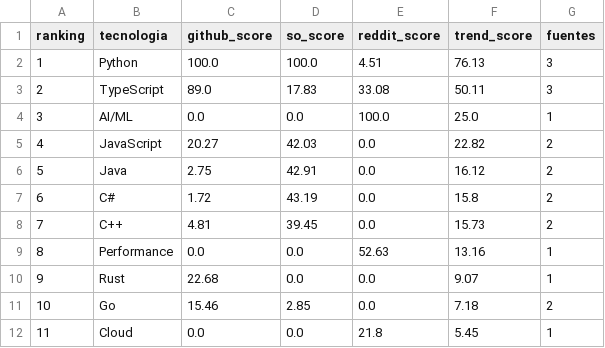
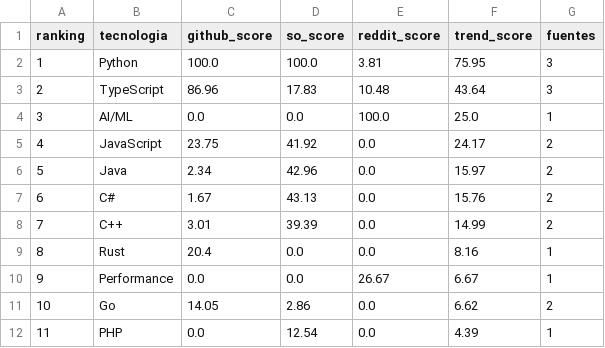
Before and after one commit to Sam-24-dev/Technology-trend-analysis-platform, a CSV file: datos/trend_score.csv, drawn as a sheet; only a part is shown; the diff covers the shown part only.

```diff
--- a/datos/trend_score.csv
+++ b/datos/trend_score.csv
@@ -1,12 +1,12 @@
 ranking,tecnologia,github_score,so_score,reddit_score,trend_score,fuentes
-1,Python,100.0,100.0,4.51,76.13,3
-2,TypeScript,89.0,17.83,33.08,50.11,3
+1,Python,100.0,100.0,3.81,75.95,3
+2,TypeScript,86.96,17.83,10.48,43.64,3
 3,AI/ML,0.0,0.0,100.0,25.0,1
-4,JavaScript,20.27,42.03,0.0,22.82,2
-5,Java,2.75,42.91,0.0,16.12,2
-6,C#,1.72,43.19,0.0,15.8,2
-7,C++,4.81,39.45,0.0,15.73,2
-8,Performance,0.0,0.0,52.63,13.16,1
-9,Rust,22.68,0.0,0.0,9.07,1
-10,Go,15.46,2.85,0.0,7.18,2
-11,Cloud,0.0,0.0,21.8,5.45,1
+4,JavaScript,23.75,41.92,0.0,24.17,2
+5,Java,2.34,42.96,0.0,15.97,2
+6,C#,1.67,43.13,0.0,15.76,2
+7,C++,3.01,39.39,0.0,14.99,2
+8,Rust,20.4,0.0,0.0,8.16,1
+9,Performance,0.0,0.0,26.67,6.67,1
+10,Go,14.05,2.86,0.0,6.62,2
+11,PHP,0.0,12.54,0.0,4.39,1
```
Also changed, not shown: 37 edited cells elsewhere in this file, datos/github_ai_repos_insights.csv, datos/github_commits_frameworks_monthly.csv, 34 other files.
